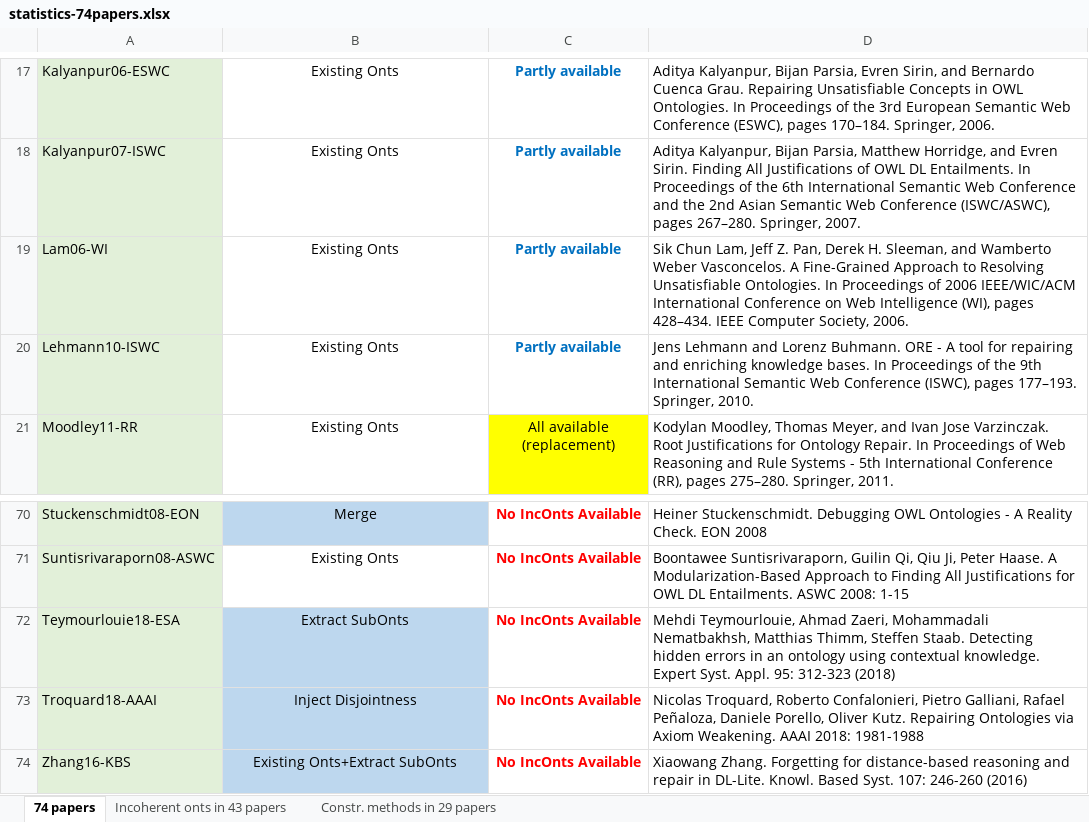
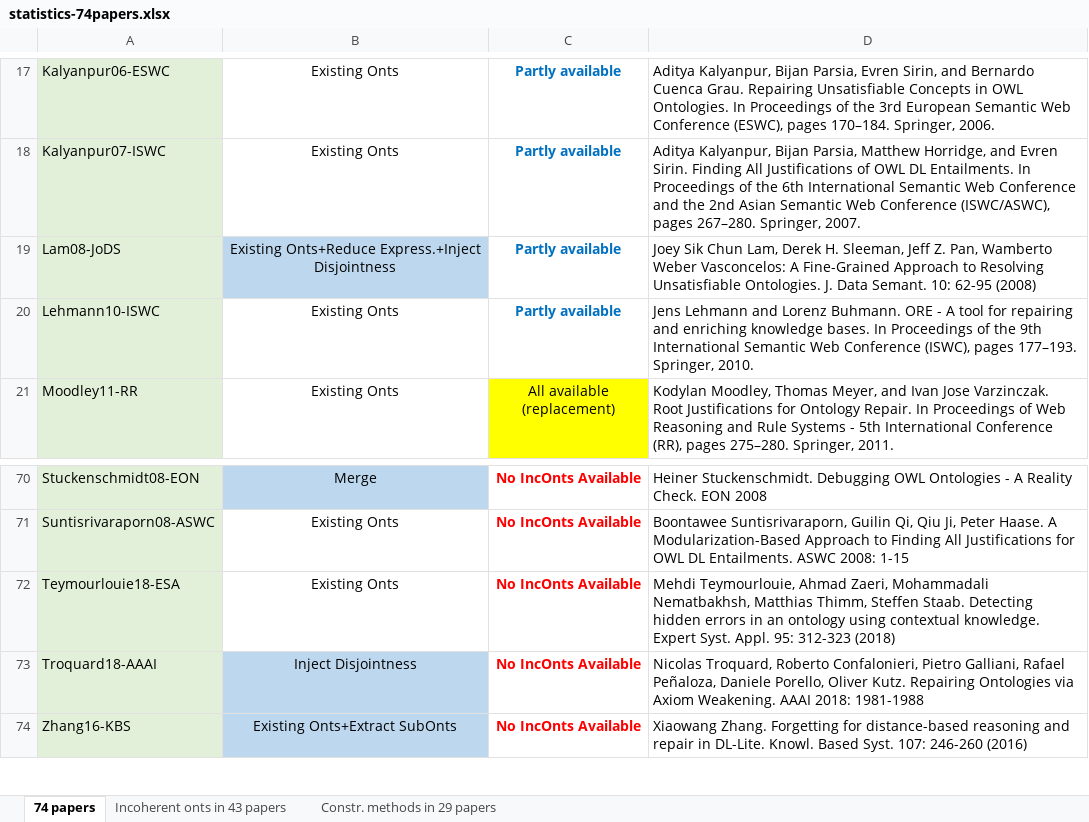
Before and after one commit to QiuJi345/IncOntologyBenchmark, an Excel workbook: info/statistics-74papers.xlsx, sheet 74 papers, drawn as a sheet; only a part is shown, gaps mark what is left out; values as stored, in another font and other column widths than the file's, no borders; removed rows and columns are numbered as before the commit, all else as after; the diff names each change by its address in the sheet, - before the commit and + after, or states it on an @@ line.

Commit message:
statistics-74papers.xlsx

```diff
--- a/info/statistics-74papers.xlsx (sheet 74 papers)
+++ b/info/statistics-74papers.xlsx (sheet 74 papers)
-row 19: Lam06-WI | Existing Onts | Partly available | Sik Chun Lam, Jeff Z. Pan, Derek H. Sleeman, and Wamberto Weber Vasconcelos. A Fine-Grained Approach to Resolving Unsatisfiable Ontologies. In Proceedings of 2006 IEEE/WIC/ACM International Conference on Web Intelligence (WI), pages 428–434. IEEE Computer Society, 2006.
+row 19: Lam08-JoDS | Existing Onts+Reduce Express.+Inject Disjointness | Partly available | Joey Sik Chun Lam, Derek H. Sleeman, Jeff Z. Pan, Wamberto Weber Vasconcelos: A Fine-Grained Approach to Resolving Unsatisfiable Ontologies. J. Data Semant. 10: 62-95 (2008)
-B72: Extract SubOnts
+B72: Existing Onts
-B72 fill: #BDD7EE
+B72 fill: none
```
